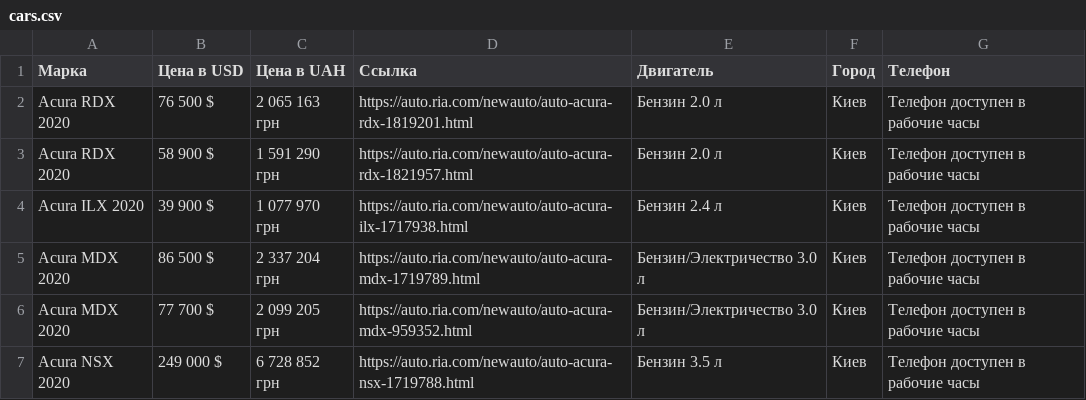
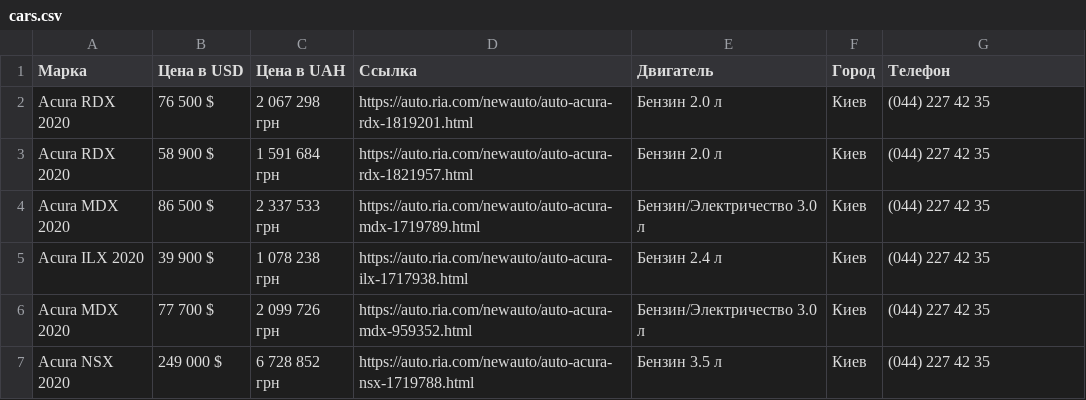
Before and after one commit to cherrydan/pythons, a CSV file: Parsing/cars.csv, drawn as a sheet.

```diff
--- a/Parsing/cars.csv
+++ b/Parsing/cars.csv
@@ -1,7 +1,7 @@
 Марка;Цена в USD;Цена в UAH;Ссылка;Двигатель;Город;Телефон
-Acura RDX 2020;76 500 $;2 065 163 грн;https://auto.ria.com/newauto/auto-acura-rdx-1819201.html; Бензин 2.0 л ;Киев;Телефон доступен в рабочие часы
-Acura RDX 2020;58 900 $;1 591 290 грн;https://auto.ria.com/newauto/auto-acura-rdx-1821957.html; Бензин 2.0 л ;Киев;Телефон доступен в рабочие часы
-Acura ILX 2020;39 900 $;1 077 970 грн;https://auto.ria.com/newauto/auto-acura-ilx-1717938.html; Бензин 2.4 л ;Киев;Телефон доступен в рабочие часы
-Acura MDX 2020;86 500 $;2 337 204 грн;https://auto.ria.com/newauto/auto-acura-mdx-1719789.html; Бензин/Электричество 3.0 л ;Киев;Телефон доступен в рабочие часы
-Acura MDX 2020;77 700 $;2 099 205 грн;https://auto.ria.com/newauto/auto-acura-mdx-959352.html; Бензин/Электричество 3.0 л ;Киев;Телефон доступен в рабочие часы
-Acura NSX 2020;249 000 $;6 728 852 грн;https://auto.ria.com/newauto/auto-acura-nsx-1719788.html; Бензин 3.5 л ;Киев;Телефон доступен в рабочие часы
+Acura RDX 2020;76 500 $;2 067 298 грн;https://auto.ria.com/newauto/auto-acura-rdx-1819201.html; Бензин 2.0 л ;Киев;(044) 227 42 35
+Acura RDX 2020;58 900 $;1 591 684 грн;https://auto.ria.com/newauto/auto-acura-rdx-1821957.html; Бензин 2.0 л ;Киев;(044) 227 42 35
+Acura MDX 2020;86 500 $;2 337 533 грн;https://auto.ria.com/newauto/auto-acura-mdx-1719789.html; Бензин/Электричество 3.0 л ;Киев;(044) 227 42 35
+Acura ILX 2020;39 900 $;1 078 238 грн;https://auto.ria.com/newauto/auto-acura-ilx-1717938.html; Бензин 2.4 л ;Киев;(044) 227 42 35
+Acura MDX 2020;77 700 $;2 099 726 грн;https://auto.ria.com/newauto/auto-acura-mdx-959352.html; Бензин/Электричество 3.0 л ;Киев;(044) 227 42 35
+Acura NSX 2020;249 000 $;6 728 852 грн;https://auto.ria.com/newauto/auto-acura-nsx-1719788.html; Бензин 3.5 л ;Киев;(044) 227 42 35
```
Also changed, not shown: 3 other files.
